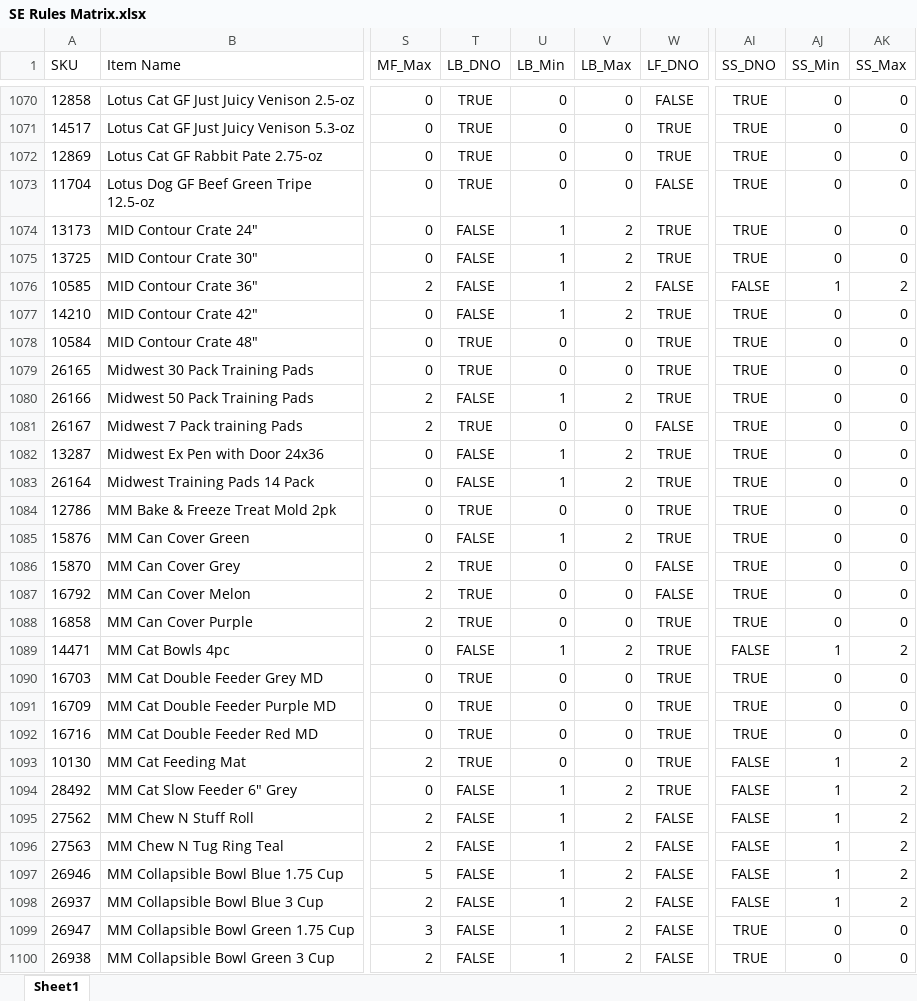
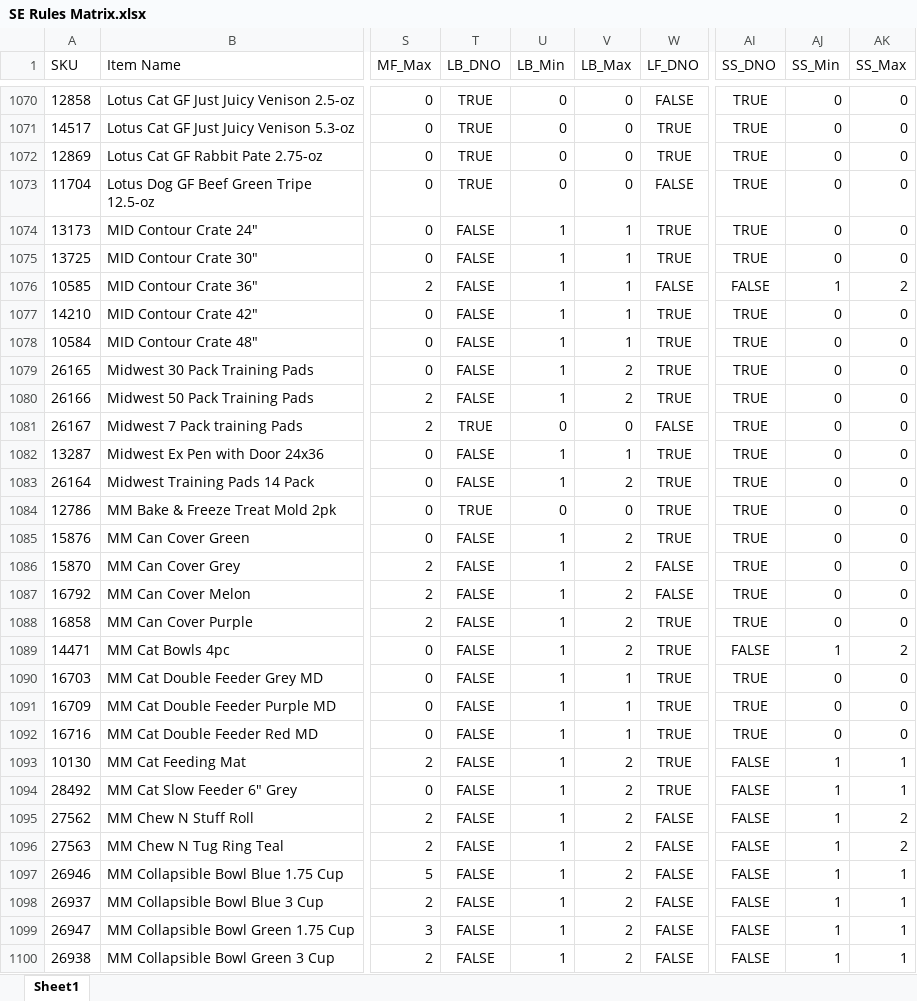
Before and after one commit to RWUnleashedMutt/Vendor-Ordering, an Excel workbook: Data/Rules/SE Rules Matrix.xlsx, sheet Sheet1, drawn as a sheet; only a part is shown, gaps mark what is left out; values as stored, in another font and other column widths than the file's, no borders; the diff covers the shown part only; the diff names each change by its address in the sheet, - before the commit and + after, or states it on an @@ line.

```diff
--- a/Data/Rules/SE Rules Matrix.xlsx (sheet Sheet1)
+++ b/Data/Rules/SE Rules Matrix.xlsx (sheet Sheet1)
-V1074:V1077 (LB_Max): 2
+V1074:V1077 (LB_Max): 1
-T1078:T1079 (LB_DNO): TRUE
+T1078:T1079 (LB_DNO): FALSE
-U1078:U1079 (LB_Min): 0
+U1078:U1079 (LB_Min): 1
-V1078 (LB_Max): 0
+V1078 (LB_Max): 1
-V1079 (LB_Max): 0
+V1079 (LB_Max): 2
-V1082 (LB_Max): 2
+V1082 (LB_Max): 1
-T1086:T1088 (LB_DNO): TRUE
+T1086:T1088 (LB_DNO): FALSE
-U1086:U1088 (LB_Min): 0
+U1086:U1088 (LB_Min): 1
-V1086:V1088 (LB_Max): 0
+V1086:V1088 (LB_Max): 2
-T1090:T1093 (LB_DNO): TRUE
+T1090:T1093 (LB_DNO): FALSE
-U1090:U1093 (LB_Min): 0
+U1090:U1093 (LB_Min): 1
-V1090:V1092 (LB_Max): 0
+V1090:V1092 (LB_Max): 1
-V1093 (LB_Max): 0
+V1093 (LB_Max): 2
-AK1093:AK1094 (SS_Max): 2
+AK1093:AK1094 (SS_Max): 1
-AK1097:AK1098 (SS_Max): 2
+AK1097:AK1098 (SS_Max): 1
-AI1099:AI1100 (SS_DNO): TRUE
+AI1099:AI1100 (SS_DNO): FALSE
-AJ1099:AJ1100 (SS_Min): 0
+AJ1099:AJ1100 (SS_Min): 1
-AK1099:AK1100 (SS_Max): 0
+AK1099:AK1100 (SS_Max): 1
```
Also changed, not shown: 1488 edited cells elsewhere in this sheet, Data/Rules/Fluff & Tuff Rules Matrix.xlsx, 2 other files.
